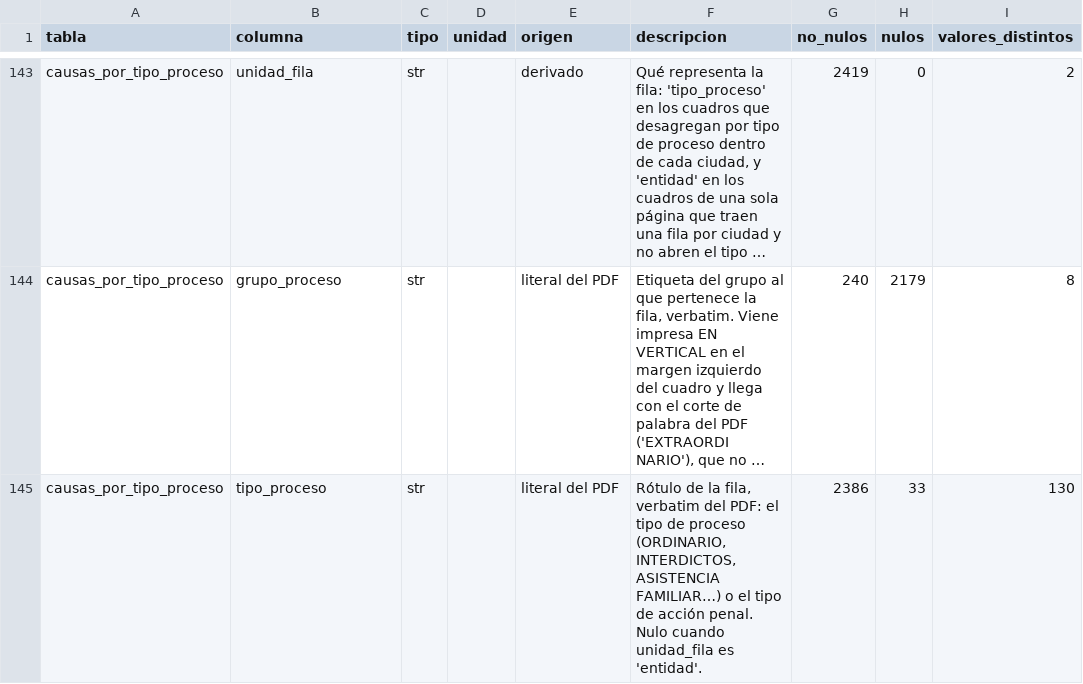
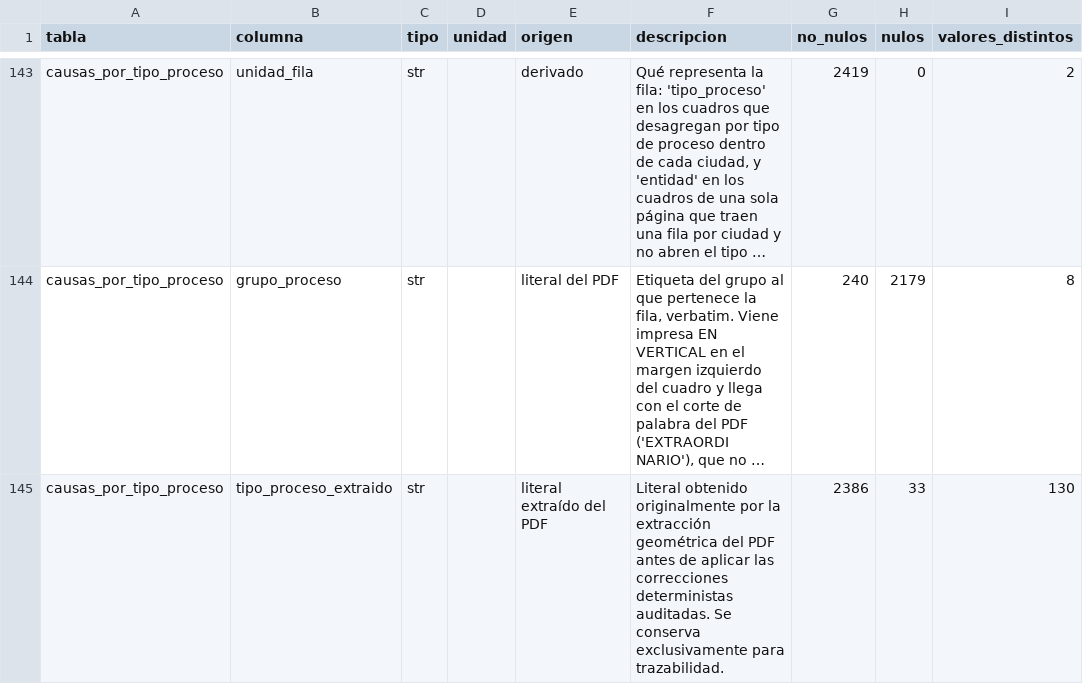
Before and after one commit to krilinxito/congestion-judicial-bolivia, a CSV file: data/processed/diccionario_de_datos.csv, drawn as a sheet; only a part is shown, gaps mark what is left out; long unchanged cells end in …; the diff covers the shown part only; the diff names each change by its address in the sheet, - before the commit and + after, or states it on an @@ line.

Commit message:
feat: corrige tipos de proceso auditados

```diff
--- a/data/processed/diccionario_de_datos.csv
+++ b/data/processed/diccionario_de_datos.csv
-B145 (columna): tipo_proceso
+B145 (columna): tipo_proceso_extraido
-E145 (origen): literal del PDF
+E145 (origen): literal extraído del PDF
-F145 (descripcion): Rótulo de la fila, verbatim del PDF: el tipo de proceso (ORDINARIO, INTERDICTOS, ASISTENCIA FAMILIAR…) o el tipo de acción penal. Nulo cuando unidad_fila es 'entidad'.
+F145 (descripcion): Literal obtenido originalmente por la extracción geométrica del PDF antes de aplicar las correcciones deterministas auditadas. Se conserva exclusivamente para trazabilidad.
```
Also changed, not shown: 5 added rows and 12 edited cells elsewhere in this file, data/processed/auditoria/discrepancias.csv, 25 other files.
